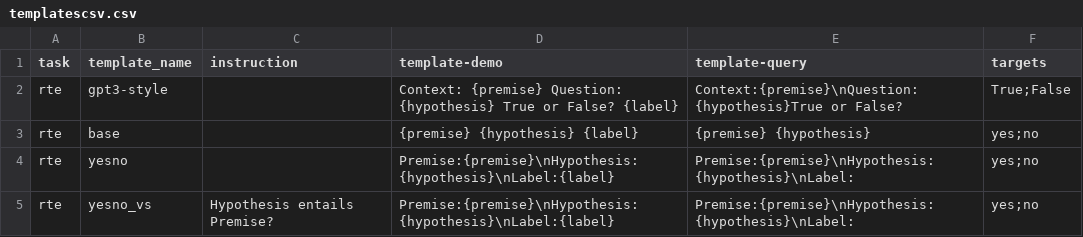
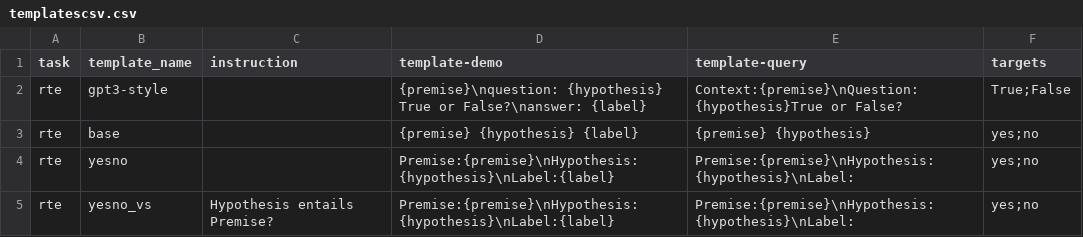
Before and after one commit to NamrataRShivagunde/attributes-of-prompts, a CSV file: templatescsv.csv, drawn as a sheet; only a part is shown.

Commit message:
gpt-3style prompt correction

```diff
--- a/templatescsv.csv
+++ b/templatescsv.csv
@@ -1,3 +1,3 @@
 task,template_name,instruction,template-demo,template-query,targets
-rte,gpt3-style,,Context: {premise} Question: {hypothesis} True or False? {label},Context:{premise}\nQuestion:{hypothesis}True or False?,True;False
+rte,gpt3-style,,{premise}\nquestion: {hypothesis} True or False?\nanswer: {label},Context:{premise}\nQuestion:{hypothesis}True or False?,True;False
 rte,base,,{premise} {hypothesis} {label},{premise} {hypothesis},yes;no
```
